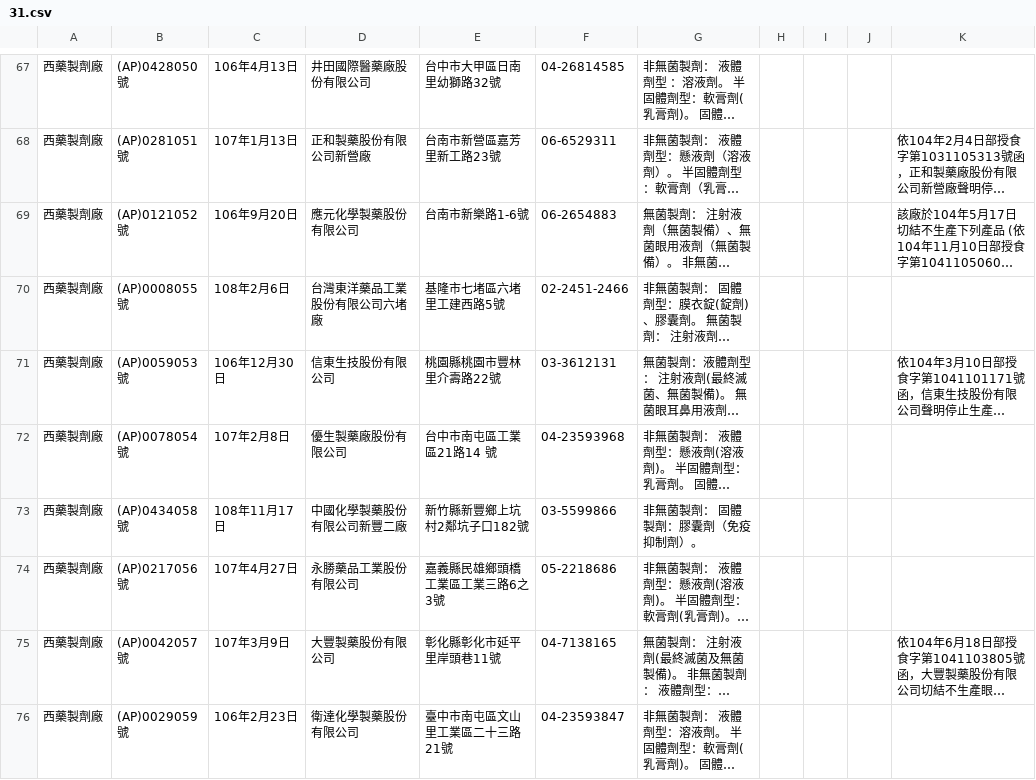
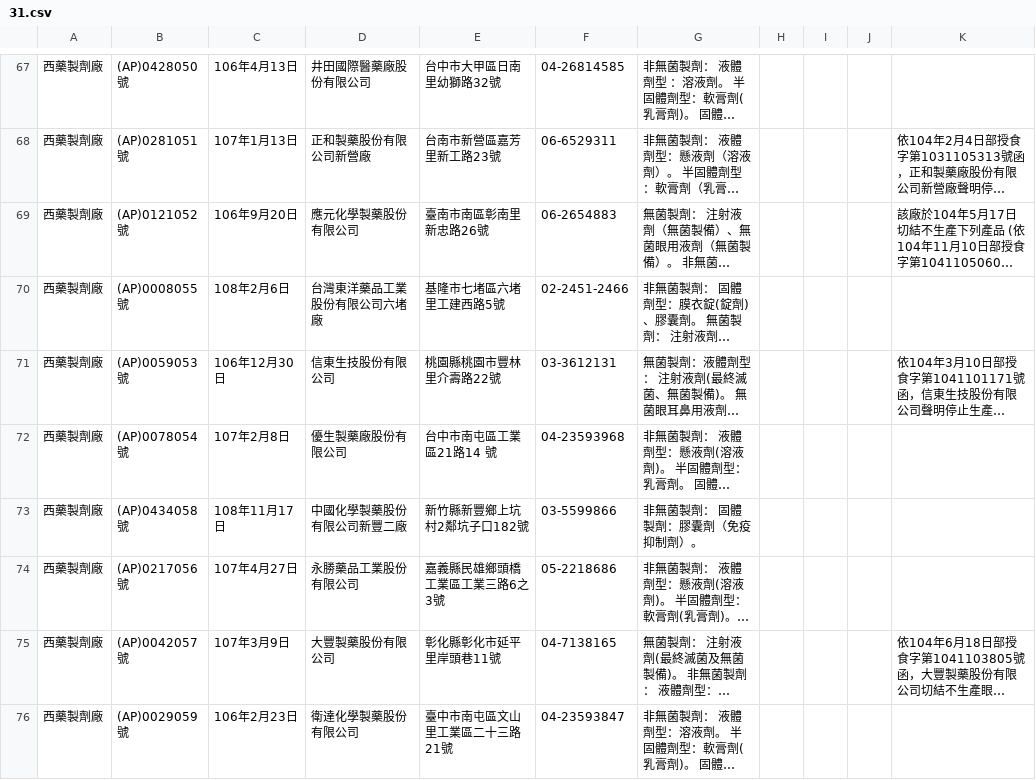
Before and after one commit to kiang/data.fda.gov.tw-list, a CSV file: dataset/31.csv, drawn as a sheet; only a part is shown, gaps mark what is left out; long unchanged cells end in …; the diff names each change by its address in the sheet, - before the commit and + after, or states it on an @@ line.

Commit message:
update datasets @ 2016-12-03 00:55:01

```diff
--- a/dataset/31.csv
+++ b/dataset/31.csv
-E69: 台南市新樂路1-6號
+E69: 臺南市南區彰南里新忠路26號
```
Also changed, not shown: list.csv, 2 other files.
